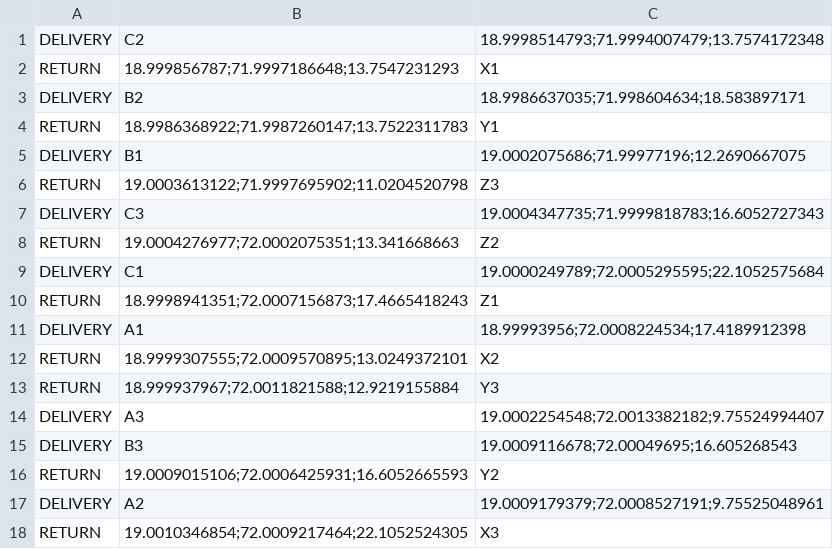
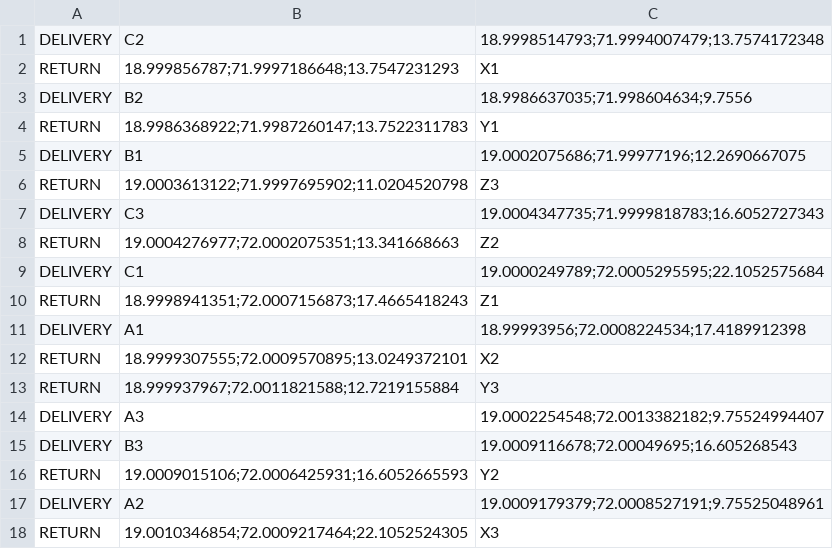
Before and after one commit to Prachiti-tech/E-Yantra_Task2, a CSV file: task5/scripts/manifest.csv, drawn as a sheet.

```diff
--- a/task5/scripts/manifest.csv
+++ b/task5/scripts/manifest.csv
@@ -2,3 +2,3 @@ DELIVERY,C2,18.9998514793;71.9994007479;13.7574172348
 RETURN ,18.999856787;71.9997186648;13.7547231293  ,X1
-DELIVERY,B2,18.9986637035;71.998604634;18.583897171
+DELIVERY,B2,18.9986637035;71.998604634;9.7556
 RETURN ,18.9986368922;71.9987260147;13.7522311783  ,Y1
@@ -12,3 +12,3 @@ DELIVERY,A1,18.99993956;72.0008224534;17.4189912398
 RETURN ,18.9999307555;72.0009570895;13.0249372101  ,X2
-RETURN ,18.999937967;72.0011821588;12.9219155884  ,Y3
+RETURN ,18.999937967;72.0011821588;12.7219155884  ,Y3
 DELIVERY,A3,19.0002254548;72.0013382182;9.75524994407
```
Also changed, not shown: 15 other files.
